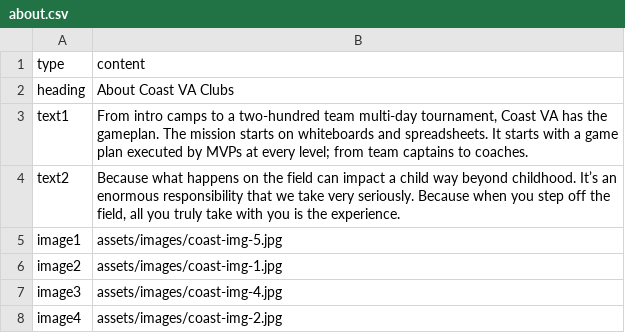
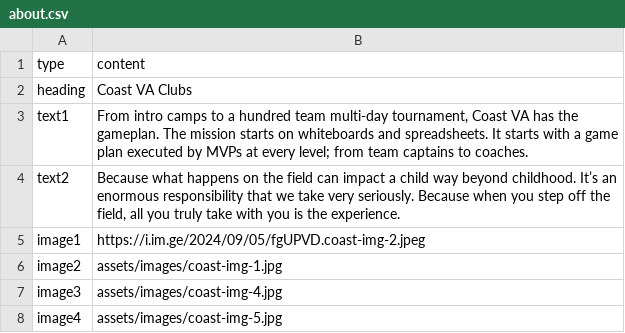
Before and after one commit to alissatroiano/coast-va, a CSV file: assets/data/about.csv, drawn as a sheet.

Commit message:
Update about.csv from Google Sheets

```diff
--- a/assets/data/about.csv
+++ b/assets/data/about.csv
@@ -1,8 +1,8 @@
 type,content
-heading,About Coast VA Clubs
-text1,"From intro camps to a two-hundred team multi-day tournament, Coast VA has the gameplan. The mission starts on whiteboards and spreadsheets. It starts with a game plan executed by MVPs at every level; from team captains to coaches."
+heading,Coast VA Clubs
+text1,"From intro camps to a hundred team multi-day tournament, Coast VA has the gameplan. The mission starts on whiteboards and spreadsheets. It starts with a game plan executed by MVPs at every level; from team captains to coaches."
 text2,"Because what happens on the field can impact a child way beyond childhood. It’s an enormous responsibility that we take very seriously. Because when you step off the field, all you truly take with you is the experience."
-image1,assets/images/coast-img-5.jpg
+image1,https://i.im.ge/2024/09/05/fgUPVD.coast-img-2.jpeg
 image2,assets/images/coast-img-1.jpg
 image3,assets/images/coast-img-4.jpg
-image4,assets/images/coast-img-2.jpg
+image4,assets/images/coast-img-5.jpg
```
